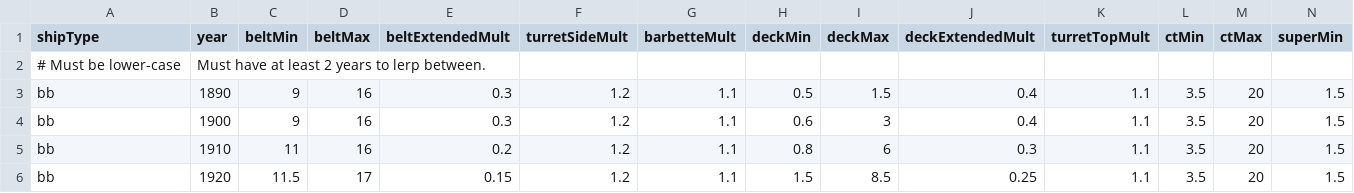
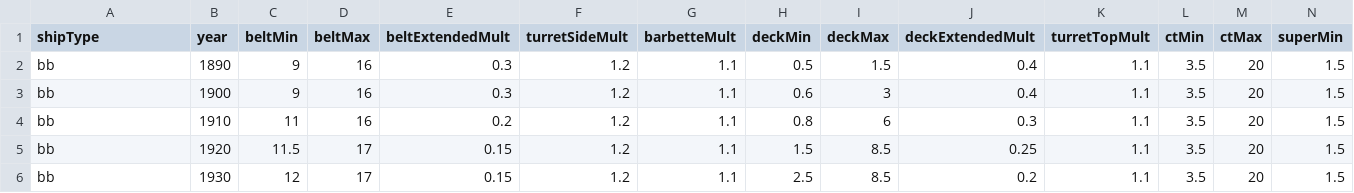
Before and after one commit to prontotorpedo/Dreadnought-Improvement-Project-Modified, a CSV file: TAFData/genArmorDefaults.csv, drawn as a sheet; only a part is shown; the shorter side is filled out with more unchanged rows; rows hold the shown columns only; the diff names each change by its address in the sheet, - before the commit and + after, or states it on an @@ line.

```diff
--- a/TAFData/genArmorDefaults.csv
+++ b/TAFData/genArmorDefaults.csv
-row 2: # Must be lower-case | Must have at least 2 years to lerp between.
```
Also changed, not shown: 2 other files.
